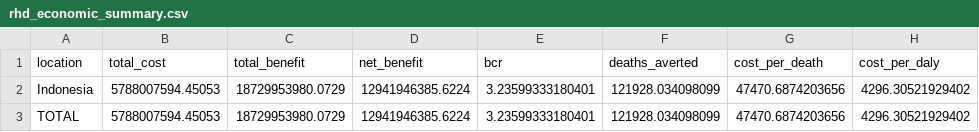
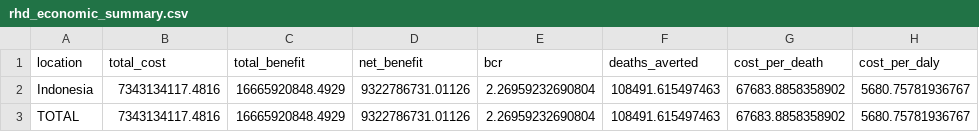
Before and after one commit to wrgarciag/uw-wb-indonesia-rhd, a CSV file: output/tables/rhd_economic_summary.csv, drawn as a sheet.

```diff
--- a/output/tables/rhd_economic_summary.csv
+++ b/output/tables/rhd_economic_summary.csv
@@ -1,3 +1,3 @@
 location,total_cost,total_benefit,net_benefit,bcr,deaths_averted,cost_per_death,cost_per_daly
-Indonesia,5788007594.45053,18729953980.0729,12941946385.6224,3.23599333180401,121928.034098099,47470.6874203656,4296.30521929402
-TOTAL,5788007594.45053,18729953980.0729,12941946385.6224,3.23599333180401,121928.034098099,47470.6874203656,4296.30521929402
+Indonesia,7343134117.4816,16665920848.4929,9322786731.01126,2.26959232690804,108491.615497463,67683.8858358902,5680.75781936767
+TOTAL,7343134117.4816,16665920848.4929,9322786731.01126,2.26959232690804,108491.615497463,67683.8858358902,5680.75781936767
```
Also changed, not shown: output/tables/rhd_budget_impact.csv, 35 other files.
